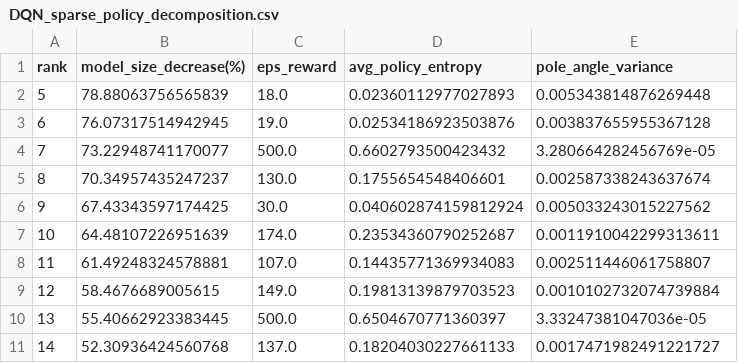
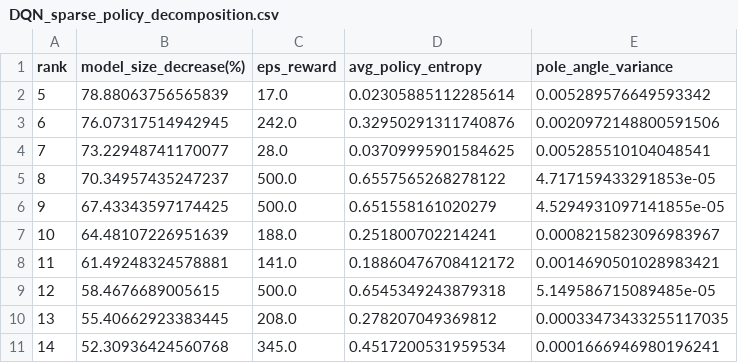
Before and after one commit to ches-001/Reinforcement-Learning-Policy-Sparsification-and-Decomposition, a CSV file: decomposition_results/DQN_sparse_policy_decomposition.csv, drawn as a sheet; only a part is shown; the diff covers the shown part only.

```diff
--- a/decomposition_results/DQN_sparse_policy_decomposition.csv
+++ b/decomposition_results/DQN_sparse_policy_decomposition.csv
@@ -1,11 +1,11 @@
 rank,model_size_decrease(%),eps_reward,avg_policy_entropy,pole_angle_variance
-5,78.88063756565839,18.0,0.02360112977027893,0.005343814876269448
-6,76.07317514942945,19.0,0.02534186923503876,0.003837655955367128
-7,73.22948741170077,500.0,0.6602793500423432,3.280664282456769e-05
-8,70.34957435247237,130.0,0.1755654548406601,0.002587338243637674
-9,67.43343597174425,30.0,0.040602874159812924,0.005033243015227562
-10,64.48107226951639,174.0,0.23534360790252687,0.0011910042299313611
-11,61.49248324578881,107.0,0.14435771369934083,0.002511446061758807
-12,58.4676689005615,149.0,0.19813139879703523,0.0010102732074739884
-13,55.40662923383445,500.0,0.6504670771360397,3.33247381047036e-05
-14,52.30936424560768,137.0,0.18204030227661133,0.0017471982491221727
+5,78.88063756565839,17.0,0.02305885112285614,0.005289576649593342
+6,76.07317514942945,242.0,0.32950291311740876,0.0020972148800591506
+7,73.22948741170077,28.0,0.03709995901584625,0.005285510104048541
+8,70.34957435247237,500.0,0.6557565268278122,4.717159433291853e-05
+9,67.43343597174425,500.0,0.651558161020279,4.5294931097141855e-05
+10,64.48107226951639,188.0,0.251800702214241,0.0008215823096983967
+11,61.49248324578881,141.0,0.18860476708412172,0.0014690501028983421
+12,58.4676689005615,500.0,0.6545349243879318,5.149586715089485e-05
+13,55.40662923383445,208.0,0.278207049369812,0.00033473433255117035
+14,52.30936424560768,345.0,0.4517200531959534,0.0001666946980196241
```
Also changed, not shown: 42 edited cells elsewhere in this file, decomposition_results/PPO_sparse_policy_decomposition.csv, 4 other files.
